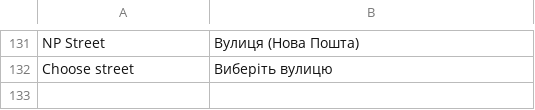
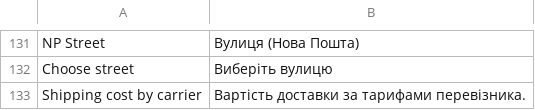
Before and after one commit to PerspectiveTeam/NovaposhtaShipping, a CSV file: i18n/uk_UA.csv, drawn as a sheet; only a part is shown, gaps mark what is left out; the diff names each change by its address in the sheet, - before the commit and + after, or states it on an @@ line.

```diff
--- a/i18n/uk_UA.csv
+++ b/i18n/uk_UA.csv
+row 133: Shipping cost by carrier | Вартість доставки за тарифами перевізника.
```
Also changed, not shown: i18n/en_US.csv, i18n/ru_RU.csv, 5 other files.
